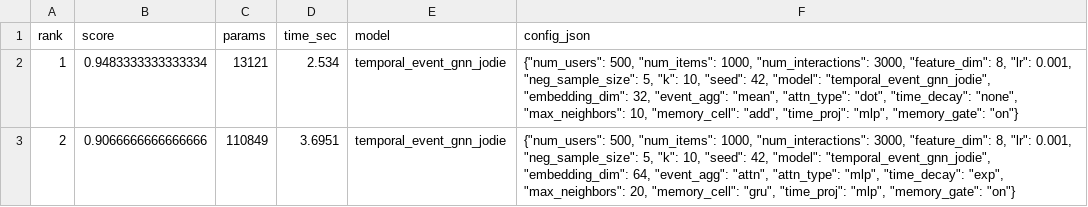
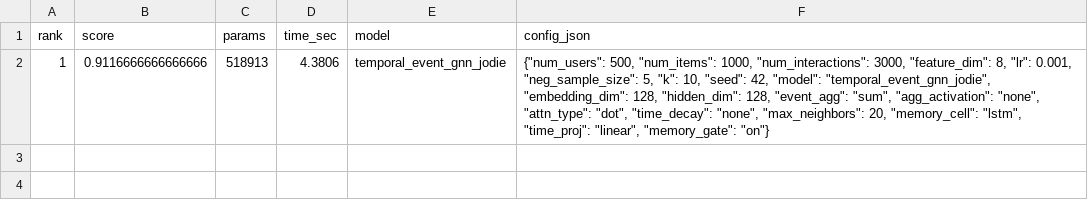
Before and after one commit to wa5m4/JODIE-simple, a CSV file: outputs/leaderboard.csv, drawn as a sheet.

```diff
--- a/outputs/leaderboard.csv
+++ b/outputs/leaderboard.csv
@@ -1,3 +1,2 @@
 rank,score,params,time_sec,model,config_json
-1,0.9483333333333334,13121,2.534,temporal_event_gnn_jodie,"{""num_users"": 500, ""num_items"": 1000, ""num_interactions"": 3000, ""feature_dim"": 8, ""lr"": 0.001, ""neg_sample_size"": 5, ""k"": 10, ""seed"": 42, ""model"": ""temporal_event_gnn_jodie"", ""embedding_dim"": 32, ""event_agg"": ""mean"", ""attn_type"": ""dot"", ""time_decay"": ""none"", ""max_neighbors"": 10, ""memory_cell"": ""add"", ""time_proj"": ""mlp"", ""memory_gate"": ""on""}"
-2,0.9066666666666666,110849,3.6951,temporal_event_gnn_jodie,"{""num_users"": 500, ""num_items"": 1000, ""num_interactions"": 3000, ""feature_dim"": 8, ""lr"": 0.001, ""neg_sample_size"": 5, ""k"": 10, ""seed"": 42, ""model"": ""temporal_event_gnn_jodie"", ""embedding_dim"": 64, ""event_agg"": ""attn"", ""attn_type"": ""mlp"", ""time_decay"": ""exp"", ""max_neighbors"": 20, ""memory_cell"": ""gru"", ""time_proj"": ""mlp"", ""memory_gate"": ""on""}"
+1,0.9116666666666666,518913,4.3806,temporal_event_gnn_jodie,"{""num_users"": 500, ""num_items"": 1000, ""num_interactions"": 3000, ""feature_dim"": 8, ""lr"": 0.001, ""neg_sample_size"": 5, ""k"": 10, ""seed"": 42, ""model"": ""temporal_event_gnn_jodie"", ""embedding_dim"": 128, ""hidden_dim"": 128, ""event_agg"": ""sum"", ""agg_activation"": ""none"", ""attn_type"": ""dot"", ""time_decay"": ""none"", ""max_neighbors"": 20, ""memory_cell"": ""lstm"", ""time_proj"": ""linear"", ""memory_gate"": ""on""}"
```
Also changed, not shown: 10 other files.
